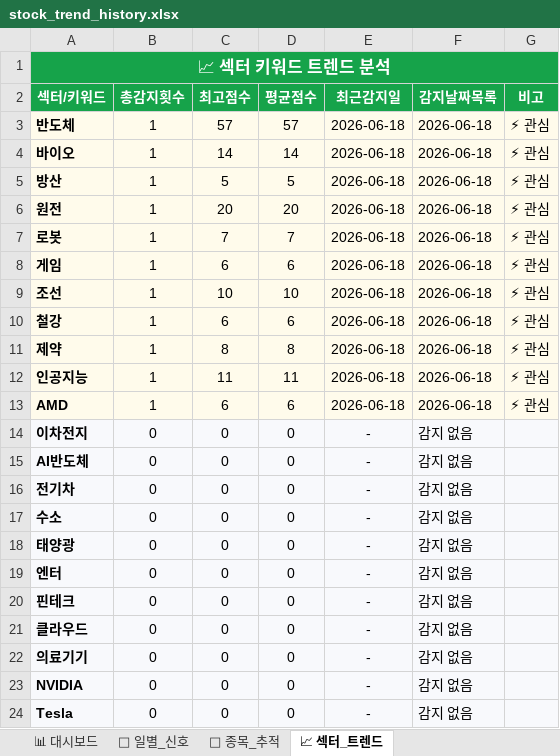
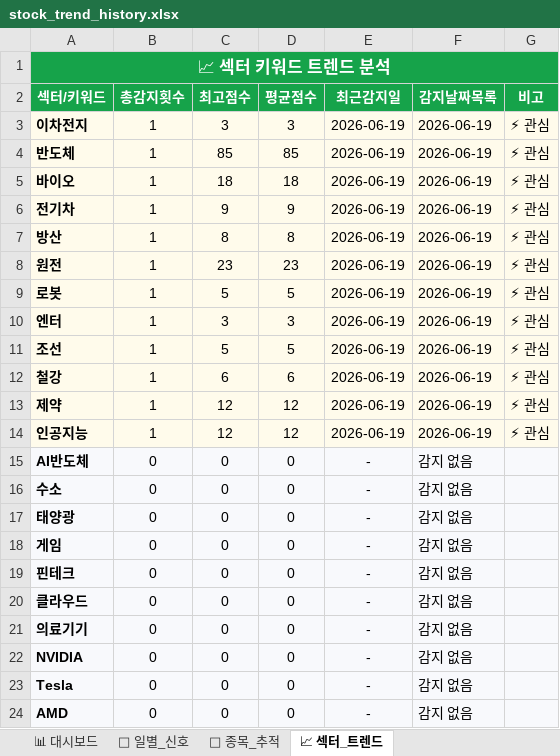
Before and after one commit to makitjung/stock-platform, an Excel workbook: trend/stock_trend_history.xlsx, sheet 📈 섹터_트렌드, drawn as a sheet; values as stored, in another font and other column widths than the file's, no borders; removed rows and columns are numbered as before the commit, all else as after; the diff names each change by its address in the sheet, - before the commit and + after, or states it on an @@ line.

```diff
--- a/trend/stock_trend_history.xlsx (sheet 📈 섹터_트렌드)
+++ b/trend/stock_trend_history.xlsx (sheet 📈 섹터_트렌드)
+row 3: 이차전지 | 1 | 3 | 3 | 2026-06-19 | 2026-06-19 | ⚡ 관심
-C4 (최고점수): 57
+C4 (최고점수): 85
-D4 (평균점수): 57
+D4 (평균점수): 85
-E4:E5 (최근감지일): 2026-06-18
+E4:E5 (최근감지일): 2026-06-19
-F4:F5 (감지날짜목록): 2026-06-18
+F4:F5 (감지날짜목록): 2026-06-19
-C5 (최고점수): 14
+C5 (최고점수): 18
-D5 (평균점수): 14
+D5 (평균점수): 18
+row 6: 전기차 | 1 | 9 | 9 | 2026-06-19 | 2026-06-19 | ⚡ 관심
-C7 (최고점수): 5
+C7 (최고점수): 8
-D7 (평균점수): 5
+D7 (평균점수): 8
-E7:E9 (최근감지일): 2026-06-18
+E7:E9 (최근감지일): 2026-06-19
-F7:F9 (감지날짜목록): 2026-06-18
+F7:F9 (감지날짜목록): 2026-06-19
-C8 (최고점수): 20
+C8 (최고점수): 23
-D8 (평균점수): 20
+D8 (평균점수): 23
-C9 (최고점수): 7
+C9 (최고점수): 5
-D9 (평균점수): 7
+D9 (평균점수): 5
-row 8: 게임 | 1 | 6 | 6 | 2026-06-18 | 2026-06-18 | ⚡ 관심
+row 10: 엔터 | 1 | 3 | 3 | 2026-06-19 | 2026-06-19 | ⚡ 관심
-C11 (최고점수): 10
+C11 (최고점수): 5
-D11 (평균점수): 10
+D11 (평균점수): 5
-E11:E14 (최근감지일): 2026-06-18
+E11:E14 (최근감지일): 2026-06-19
-F11:F14 (감지날짜목록): 2026-06-18
+F11:F14 (감지날짜목록): 2026-06-19
-C13 (최고점수): 8
+C13 (최고점수): 12
-D13 (평균점수): 8
+D13 (평균점수): 12
-C14 (최고점수): 11
+C14 (최고점수): 12
-D14 (평균점수): 11
+D14 (평균점수): 12
-row 13: AMD | 1 | 6 | 6 | 2026-06-18 | 2026-06-18 | ⚡ 관심
-row 14: 이차전지 | 0 | 0 | 0 | - | 감지 없음
-row 16: 전기차 | 0 | 0 | 0 | - | 감지 없음
-A18 (섹터/키워드): 엔터
+A18 (섹터/키워드): 게임
+row 24: AMD | 0 | 0 | 0 | - | 감지 없음
```
Also changed, not shown: sheet 🎯 종목_추적, sheet 📅 일별_신호, sheet 📊 대시보드, 52 other files.
